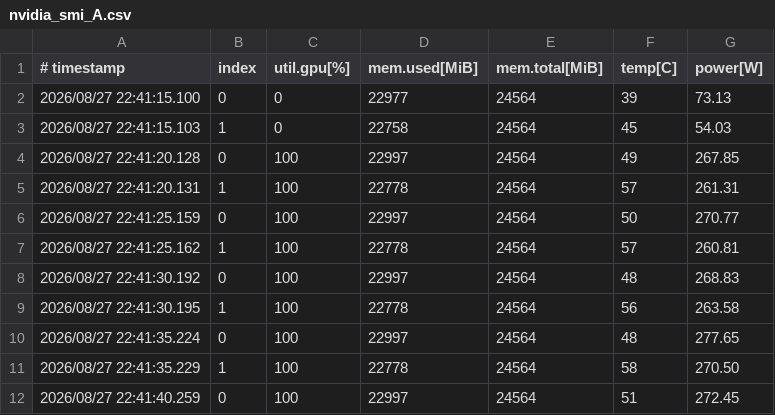
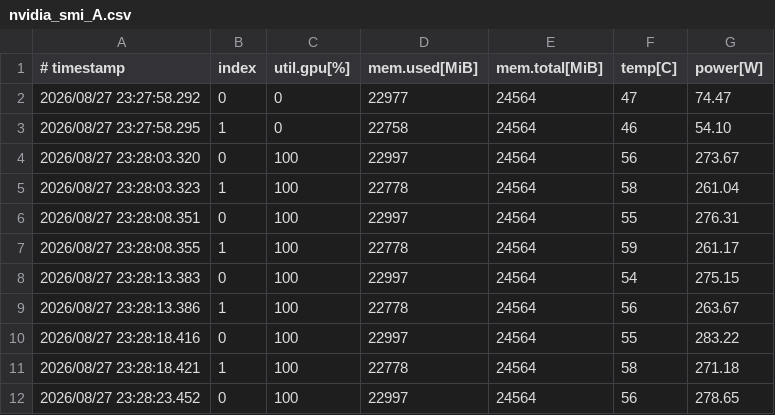
Before and after one commit to vitalyrodnenko/replay-sim, a CSV file: results/logs/nvidia_smi_A.csv, drawn as a sheet; only a part is shown; the diff covers the shown part only.

Commit message:
run 3 results: held-out F/G verdict 10/12, product scorecard, REPORT.md
HELD-OUT VERDICT: FAIL - 10 of 12 rows within the 15-point bar.
  Progression: run 1 1/11 -> run 2 9/12 -> run 3 10/12.
  F vs A 5/6 OK, G vs A 5/6 OK. BOTH misses are the same metric, ttft_p95
  (F 71.8pt, G 22.4pt). Nine of the ten passing rows clear the bar by >10pt.

IN-SAMPLE: 15 of 23. D vs A now 6/6; E improved sharply (ttft_p95 82.1->9.8pt,
e2e_p50 15.04 MISS -> 14.7 OK).

PRODUCT SCORECARD: cost metrics are solved for this workload. Throughput within
1.8% on every config but B, derived gpu_s/1k within 3.3%, hit rate within 3.2%,
and EVERY cost gap <= 3.1pt. SLA metrics carry all the failures.

RUN-2 HYPOTHESIS FALSIFIED. I predicted after run 2 that c_kv=0 caused the
21-43% e2e under-prediction and that recovering it was the top fix. c_kv is now
identified (0.01607, R^2 0.951) and it bought 1.0 point of mean e2e error
(27.9% -> 26.9%). Every e2e row is still under-predicted by 20-42%, same sign.
What v0.3 actually bought was ttft_p95 (A 27.3%->4.4%, D 37.3%->14.9%) and
throughput (~6% -> ~1%).

NEW MEASURED CAUSE: the e2e deficit is a fixed 5.56 +/- 0.43 ms per output
token across A/D/F/G - invariant to a 5450->4607 block range AND a 4x prefill
budget change, so it is a constant per-decode-step cost, not a context or batch
coefficient error. That is 43% of the fitted per-step constant a=12.94ms.
Hypothesis: calibrate.py fits 'a' on vLLM's OFFLINE LLM() path while bench.py
measures the ONLINE HTTP server with SSE streaming, which adds per-step
scheduler + detokenization + SSE + HTTP cost. Like the c_kv grid before it,
this is a calibration-harness defect, not simulator physics.

Findings reported, not corrected (freeze absolute from e28649b):
 - G ran on 82,256 KV tokens vs 81,696 predicted (+0.7%).
 - c_kv identified but poorly conditioned: context signal non-monotonic in two
   of three fixed-batch pairs (B=8 512->2048 falls, B=64 512->1024 falls).

workload.py again NOT replaced: the v0.3 archive ships the pristine pre-fix
vocabulary for the second time. Trace verified byte-identical after the swap.

Tooling: serve.sh now defaults A/B to 0.85 with a comment, removing the footgun
that caused the run-2 operator error.

```diff
--- a/results/logs/nvidia_smi_A.csv
+++ b/results/logs/nvidia_smi_A.csv
@@ -1,12 +1,12 @@
 # timestamp, index, util.gpu[%], mem.used[MiB], mem.total[MiB], temp[C], power[W]
-2026/08/27 22:41:15.100, 0, 0, 22977, 24564, 39, 73.13
-2026/08/27 22:41:15.103, 1, 0, 22758, 24564, 45, 54.03
-2026/08/27 22:41:20.128, 0, 100, 22997, 24564, 49, 267.85
-2026/08/27 22:41:20.131, 1, 100, 22778, 24564, 57, 261.31
-2026/08/27 22:41:25.159, 0, 100, 22997, 24564, 50, 270.77
-2026/08/27 22:41:25.162, 1, 100, 22778, 24564, 57, 260.81
-2026/08/27 22:41:30.192, 0, 100, 22997, 24564, 48, 268.83
-2026/08/27 22:41:30.195, 1, 100, 22778, 24564, 56, 263.58
-2026/08/27 22:41:35.224, 0, 100, 22997, 24564, 48, 277.65
-2026/08/27 22:41:35.229, 1, 100, 22778, 24564, 58, 270.50
-2026/08/27 22:41:40.259, 0, 100, 22997, 24564, 51, 272.45
+2026/08/27 23:27:58.292, 0, 0, 22977, 24564, 47, 74.47
+2026/08/27 23:27:58.295, 1, 0, 22758, 24564, 46, 54.10
+2026/08/27 23:28:03.320, 0, 100, 22997, 24564, 56, 273.67
+2026/08/27 23:28:03.323, 1, 100, 22778, 24564, 58, 261.04
+2026/08/27 23:28:08.351, 0, 100, 22997, 24564, 55, 276.31
+2026/08/27 23:28:08.355, 1, 100, 22778, 24564, 59, 261.17
+2026/08/27 23:28:13.383, 0, 100, 22997, 24564, 54, 275.15
+2026/08/27 23:28:13.386, 1, 100, 22778, 24564, 56, 263.67
+2026/08/27 23:28:18.416, 0, 100, 22997, 24564, 55, 283.22
+2026/08/27 23:28:18.421, 1, 100, 22778, 24564, 58, 271.18
+2026/08/27 23:28:23.452, 0, 100, 22997, 24564, 56, 278.65
```
Also changed, not shown: 150 edited cells elsewhere in this file, results/logs/nvidia_smi_B.csv, results/logs/nvidia_smi_C.csv, 53 other files.
